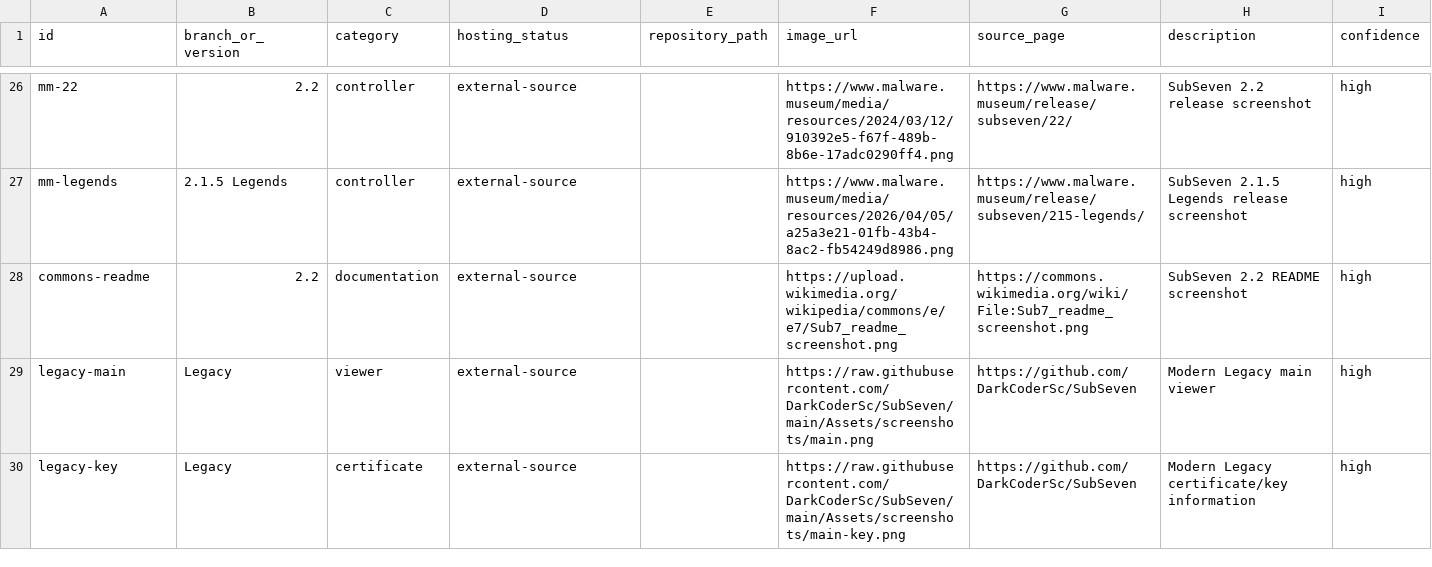
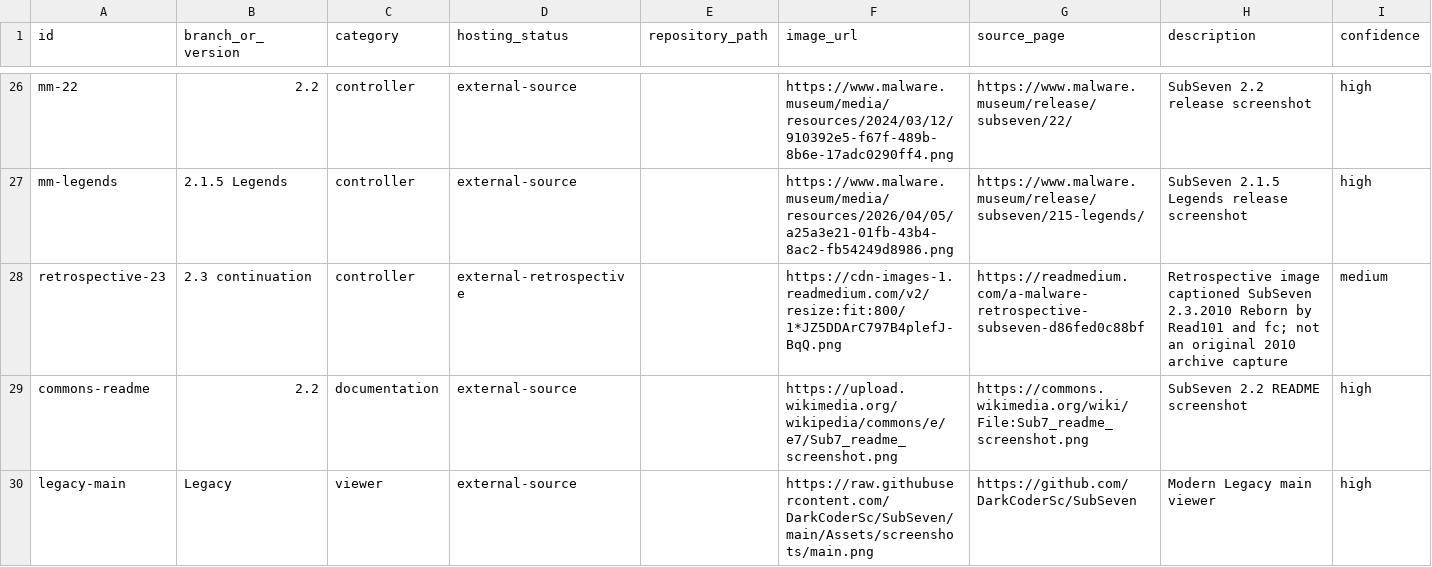
Before and after one commit to rice2k/SubSeven-Historical-Archive, a CSV file: data/screenshot-index.csv, drawn as a sheet; only a part is shown, gaps mark what is left out; the shorter side is filled out with more unchanged rows.

Commit message:
Add SubSeven 2.3 retrospective visual reference

```diff
--- a/data/screenshot-index.csv
+++ b/data/screenshot-index.csv
@@ -27,2 +27,3 @@ mm-22,2.2,controller,external-source,,https://www.malware.museum/media/resources
 mm-legends,2.1.5 Legends,controller,external-source,,https://www.malware.museum/media/resources/2026/04/05/a25a3e21-01fb-43b4-8ac2-fb54249d8986.png,https://www.malware.museum/release/subseven/215-legends/,SubSeven 2.1.5 Legends release screenshot,high
+retrospective-23,2.3 continuation,controller,external-retrospective,,https://cdn-images-1.readmedium.com/v2/resize:fit:800/1*JZ5DDArC797B4plefJ-BqQ.png,https://readmedium.com/a-malware-retrospective-subseven-d86fed0c88bf,Retrospective image captioned SubSeven 2.3.2010 Reborn by Read101 and fc; not an original 2010 archive capture,medium
 commons-readme,2.2,documentation,external-source,,https://upload.wikimedia.org/wikipedia/commons/e/e7/Sub7_readme_screenshot.png,https://commons.wikimedia.org/wiki/File:Sub7_readme_screenshot.png,SubSeven 2.2 README screenshot,high
```
